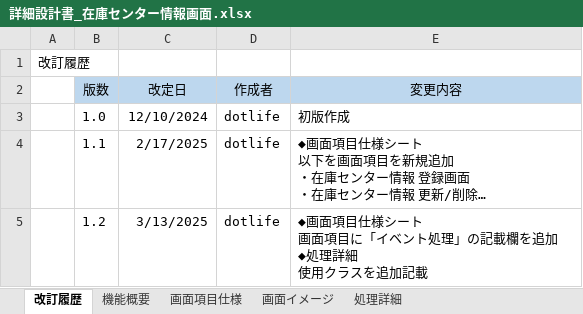
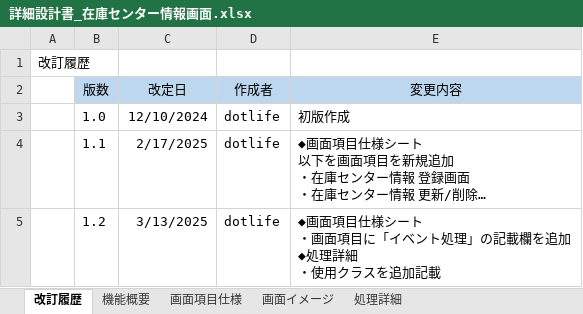
Before and after one commit to lia-nar/DroneInventorySystem-Refactoring, an Excel workbook: docs/詳細設計書/詳細設計書_在庫センター情報画面.xlsx, sheet 改訂履歴, drawn as a sheet; long unchanged cells end in …; values as stored, in another font and other column widths than the file's, no borders; ↵ is a line break in a cell; the diff names each change by its address in the sheet, - before the commit and + after, or states it on an @@ line.

```diff
--- a/docs/詳細設計書/詳細設計書_在庫センター情報画面.xlsx (sheet 改訂履歴)
+++ b/docs/詳細設計書/詳細設計書_在庫センター情報画面.xlsx (sheet 改訂履歴)
-E5 (変更内容): …シート ↵ 画面項目に「イベント処理」の記載欄を追加 ↵ ◆処理詳細 ↵ 使用クラ…
+E5 (変更内容): …シート ↵ ・画面項目に「イベント処理」の記載欄を追加 ↵ ◆処理詳細 ↵ ・使用クラ…
```
Also changed, not shown: sheet 画面項目仕様, docs/詳細設計書/[共通仕様]詳細設計書_ログ仕様.xlsx, docs/詳細設計書/テーブル定義書.xlsx, 2 other files.
